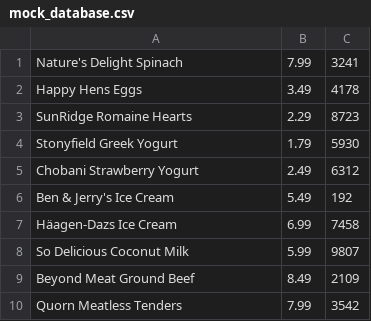
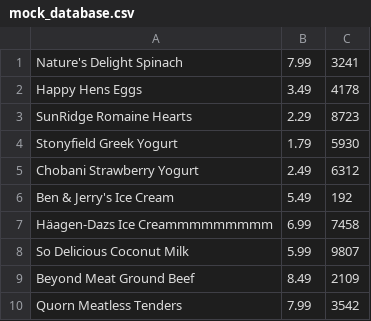
Before and after one commit to cyrusmccollim/POS-System, a CSV file: data/mock_database.csv, drawn as a sheet; only a part is shown.

```diff
--- a/data/mock_database.csv
+++ b/data/mock_database.csv
@@ -6,3 +6,3 @@ Chobani Strawberry Yogurt,2.49,6312
 Ben & Jerry's Ice Cream,5.49,192
-Häagen-Dazs Ice Cream,6.99,7458
+Häagen-Dazs Ice Creammmmmmmmm,6.99,7458
 So Delicious Coconut Milk,5.99,9807
```
Also changed, not shown: 8 other files.
